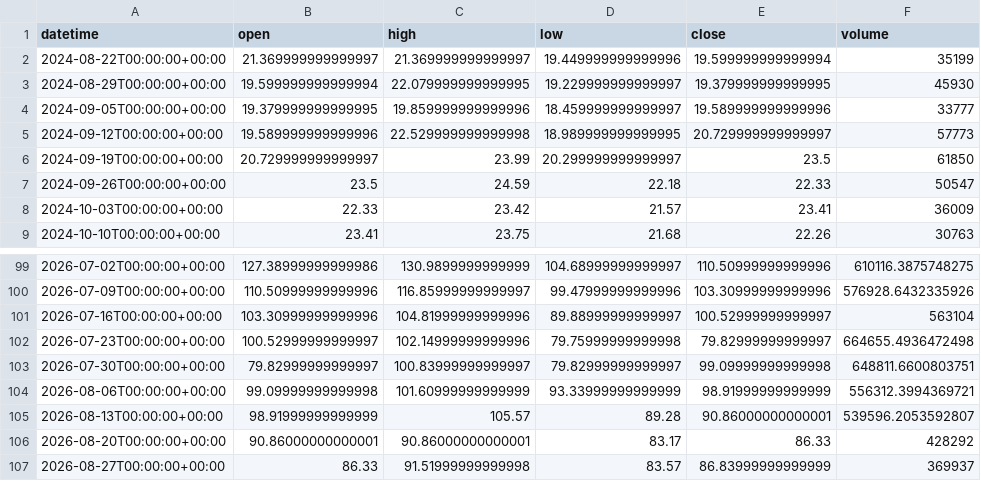
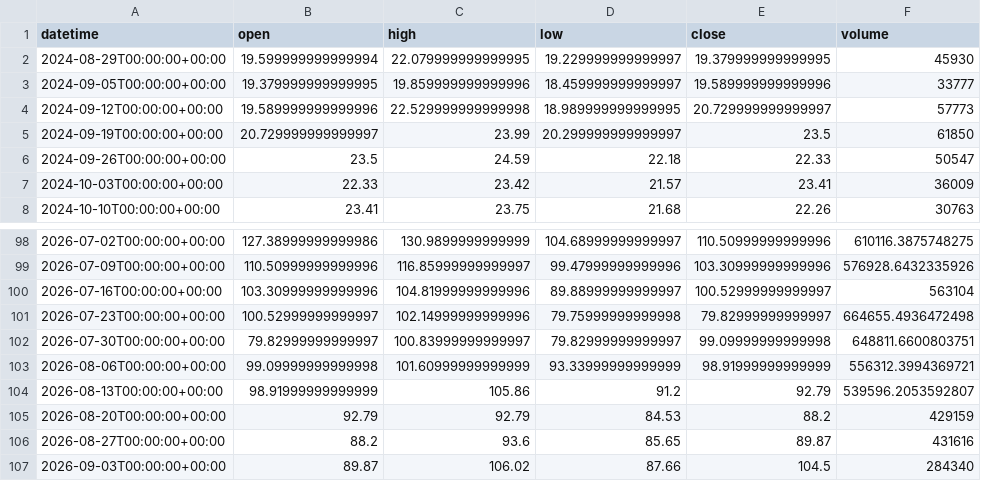
Before and after one commit to getdata-finance/intc-1w-ohlcv-stocks-historical-data, a CSV file: INTC_1w.csv, drawn as a sheet; only a part is shown, gaps mark what is left out.

Commit message:
Update INTC 1w OHLCV sample

```diff
--- a/INTC_1w.csv
+++ b/INTC_1w.csv
@@ -1,3 +1,2 @@
 datetime,open,high,low,close,volume
-2024-08-22T00:00:00+00:00,21.369999999999997,21.369999999999997,19.449999999999996,19.599999999999994,35199
 2024-08-29T00:00:00+00:00,19.599999999999994,22.079999999999995,19.229999999999997,19.379999999999995,45930
@@ -104,4 +103,5 @@ datetime,open,high,low,close,volume
 2026-08-06T00:00:00+00:00,99.09999999999998,101.60999999999999,93.33999999999999,98.91999999999999,556312.3994369721
-2026-08-13T00:00:00+00:00,98.91999999999999,105.57,89.28,90.86000000000001,539596.2053592807
-2026-08-20T00:00:00+00:00,90.86000000000001,90.86000000000001,83.17,86.33,428292
-2026-08-27T00:00:00+00:00,86.33,91.51999999999998,83.57,86.83999999999999,369937
+2026-08-13T00:00:00+00:00,98.91999999999999,105.86,91.2,92.79,539596.2053592807
+2026-08-20T00:00:00+00:00,92.79,92.79,84.53,88.2,429159
+2026-08-27T00:00:00+00:00,88.2,93.6,85.65,89.87,431616
+2026-09-03T00:00:00+00:00,89.87,106.02,87.66,104.5,284340
```
Also changed, not shown: 1 other file.
